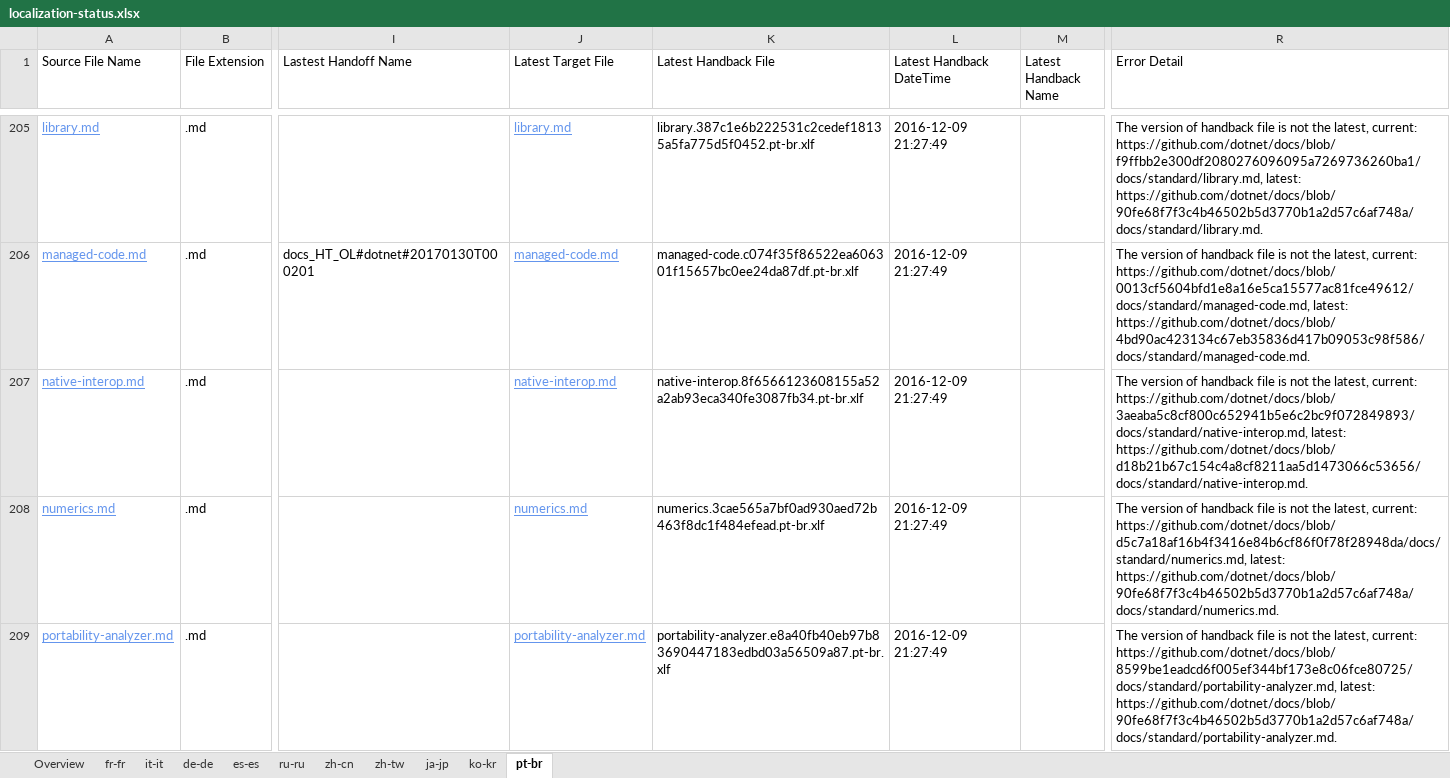
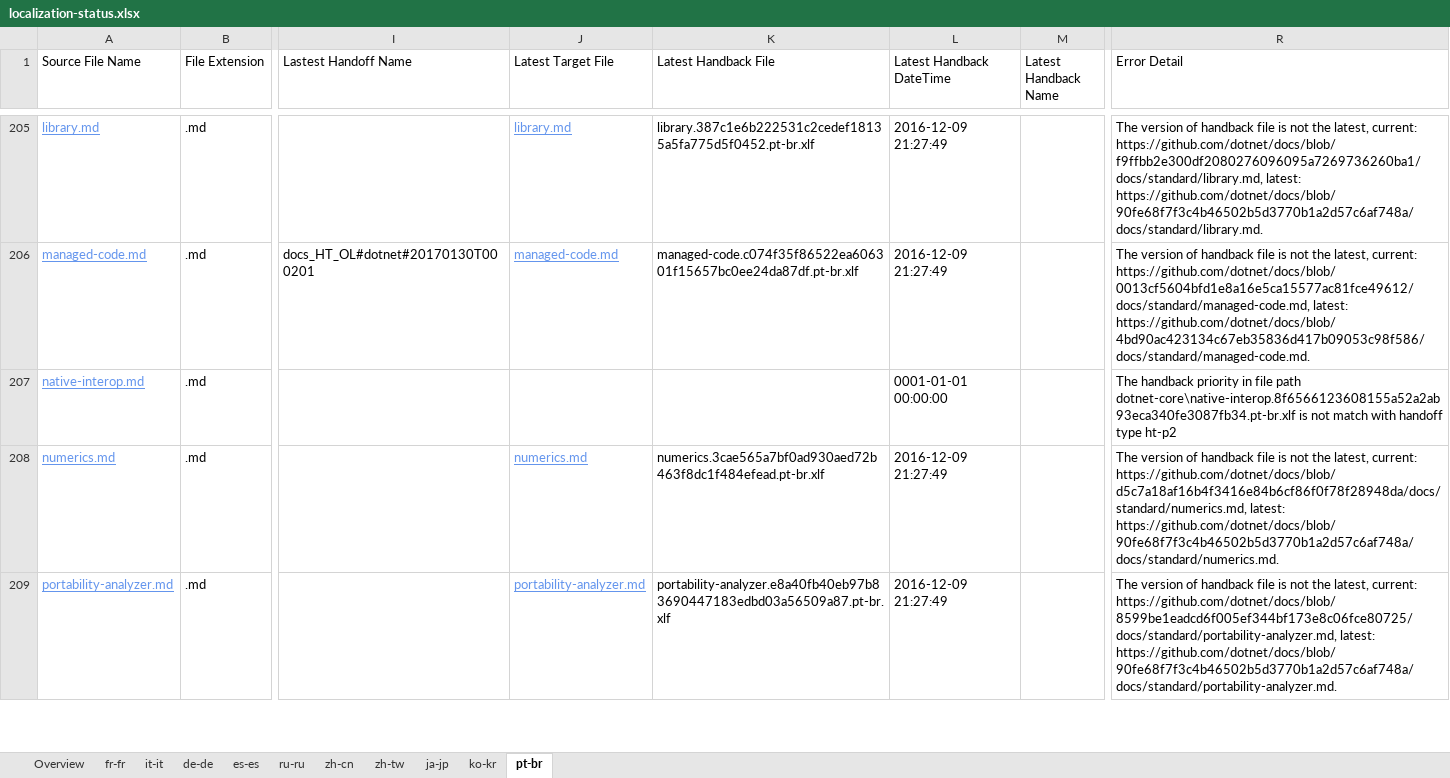
Before and after one commit to openpublishoperation/docs.handback, an Excel workbook: ol-handback/dotnet/docs/master/localization-status.xlsx, sheet pt-br, drawn as a sheet; only a part is shown, gaps mark what is left out; values as stored, in another font and other column widths than the file's, no borders; table styles not drawn; the diff names each change by its address in the sheet, - before the commit and + after, or states it on an @@ line.

Commit message:
Generate Report for Handback

```diff
--- a/ol-handback/dotnet/docs/master/localization-status.xlsx (sheet pt-br)
+++ b/ol-handback/dotnet/docs/master/localization-status.xlsx (sheet pt-br)
-J207 (Latest Target File): native-interop.md
+J207 (Latest Target File): (empty)
-K207 (Latest Handback File): native-interop.8f6566123608155a52a2ab93eca340fe3087fb34.pt-br.xlf
+K207 (Latest Handback File): (empty)
-L207 (Latest Handback DateTime): 2016-12-09 21:27:49
+L207 (Latest Handback DateTime): 0001-01-01 00:00:00
-R207 (Error Detail): The version of handback file is not the latest, current: https://github.com/dotnet/docs/blob/3aeaba5c8cf800c652941b5e6c2bc9f072849893/docs/standard/native-interop.md, latest: https://github.com/dotnet/docs/blob/d18b21b67c154c4a8cf8211aa5d1473066c53656/docs/standard/native-interop.md.
+R207 (Error Detail): The handback priority in file path dotnet-core\native-interop.8f6566123608155a52a2ab93eca340fe3087fb34.pt-br.xlf is not match with handoff type ht-p2
```
Also changed, not shown: sheet fr-fr, sheet de-de, sheet es-es, sheet ja-jp, sheet ru-ru, sheet zh-cn, 2 more sheets, ol-handback/dotnet/docs/master/handback-status.xlsx.
